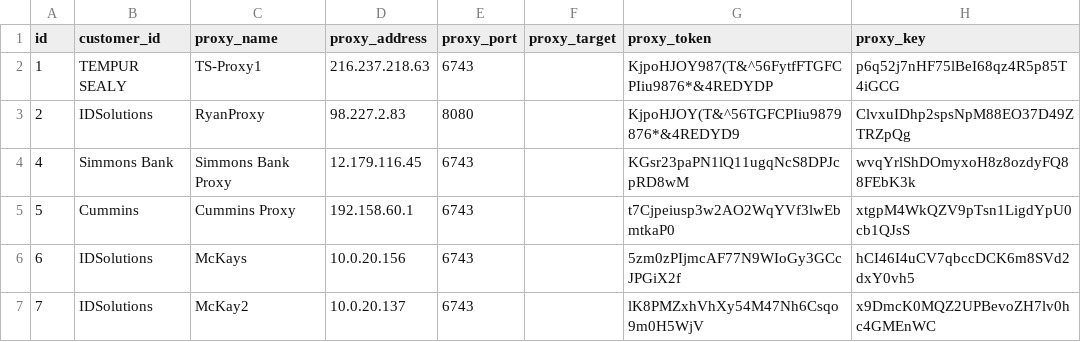
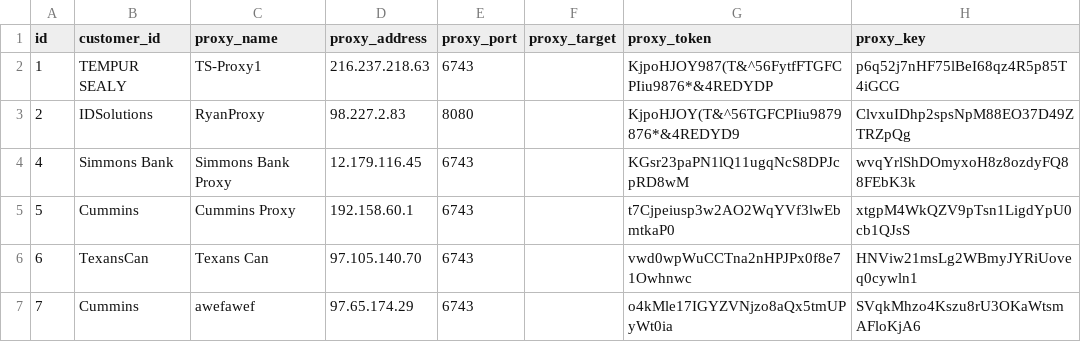
Before and after one commit to jsdelivrbot/IDSuite, a CSV file: endpoint_proxy.csv, drawn as a sheet.

```diff
--- a/endpoint_proxy.csv
+++ b/endpoint_proxy.csv
@@ -5,3 +5,3 @@ id,customer_id,"proxy_name","proxy_address",proxy_port,"proxy_target","proxy_tok
 5,Cummins,"Cummins Proxy","192.158.60.1",6743,"","t7Cjpeiusp3w2AO2WqYVf3lwEbmtkaP0","xtgpM4WkQZV9pTsn1LigdYpU0cb1QJsS"
-6,IDSolutions,"McKays","10.0.20.156",6743,"","5zm0zPIjmcAF77N9WIoGy3GCcJPGiX2f","hCI46I4uCV7qbccDCK6m8SVd2dxY0vh5"
-7,IDSolutions,"McKay2","10.0.20.137",6743,"","lK8PMZxhVhXy54M47Nh6Csqo9m0H5WjV","x9DmcK0MQZ2UPBevoZH7lv0hc4GMEnWC"
+6,TexansCan,"Texans Can","97.105.140.70",6743,"","vwd0wpWuCCTna2nHPJPx0f8e71Owhnwc","HNViw21msLg2WBmyJYRiUoveq0cywln1"
+7,Cummins,"awefawef","97.65.174.29",6743,"","o4kMle17IGYZVNjzo8aQx5tmUPyWt0ia","SVqkMhzo4Kszu8rU3OKaWtsmAFloKjA6"
```
Also changed, not shown: endpoint_model.csv, 27 other files.
